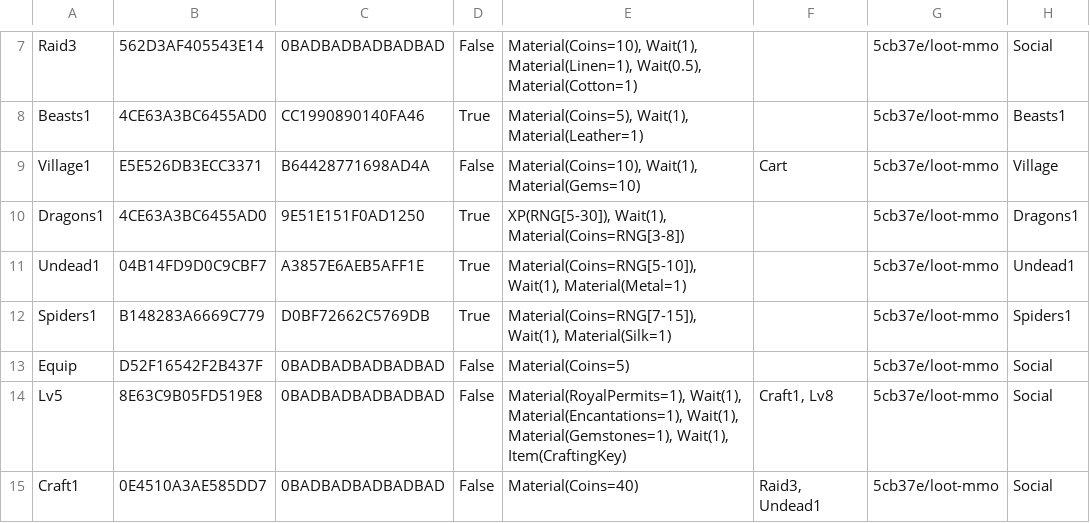
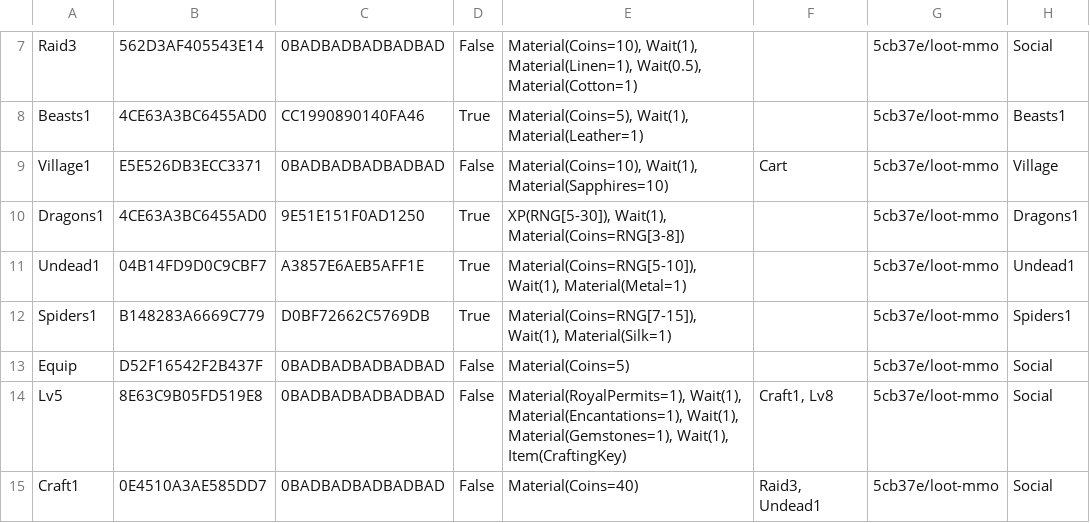
Before and after one commit to Morituri-SK/LootMMO_Village, a CSV file: Framework/Data/DataTables/QuestMetadata.csv, drawn as a sheet; only a part is shown, gaps mark what is left out.

```diff
--- a/Framework/Data/DataTables/QuestMetadata.csv
+++ b/Framework/Data/DataTables/QuestMetadata.csv
@@ -8,3 +8,3 @@
 "Beasts1","4CE63A3BC6455AD0","CC1990890140FA46","True","Material(Coins=5), Wait(1), Material(Leather=1)","","5cb37e/loot-mmo","Beasts1"
-"Village1","E5E526DB3ECC3371","B64428771698AD4A","False","Material(Coins=10), Wait(1), Material(Gems=10)","Cart","5cb37e/loot-mmo","Village"
+"Village1","E5E526DB3ECC3371","0BADBADBADBADBAD","False","Material(Coins=10), Wait(1), Material(Sapphires=10)","Cart","5cb37e/loot-mmo","Village"
 "Dragons1","4CE63A3BC6455AD0","9E51E151F0AD1250","True","XP(RNG[5-30]), Wait(1), Material(Coins=RNG[3-8])","","5cb37e/loot-mmo","Dragons1"
```
Also changed, not shown: Framework/Data/DataTables/Loot Materials.csv, Framework/Data/DataTables/QuestObjectives.csv, 15 other files.
